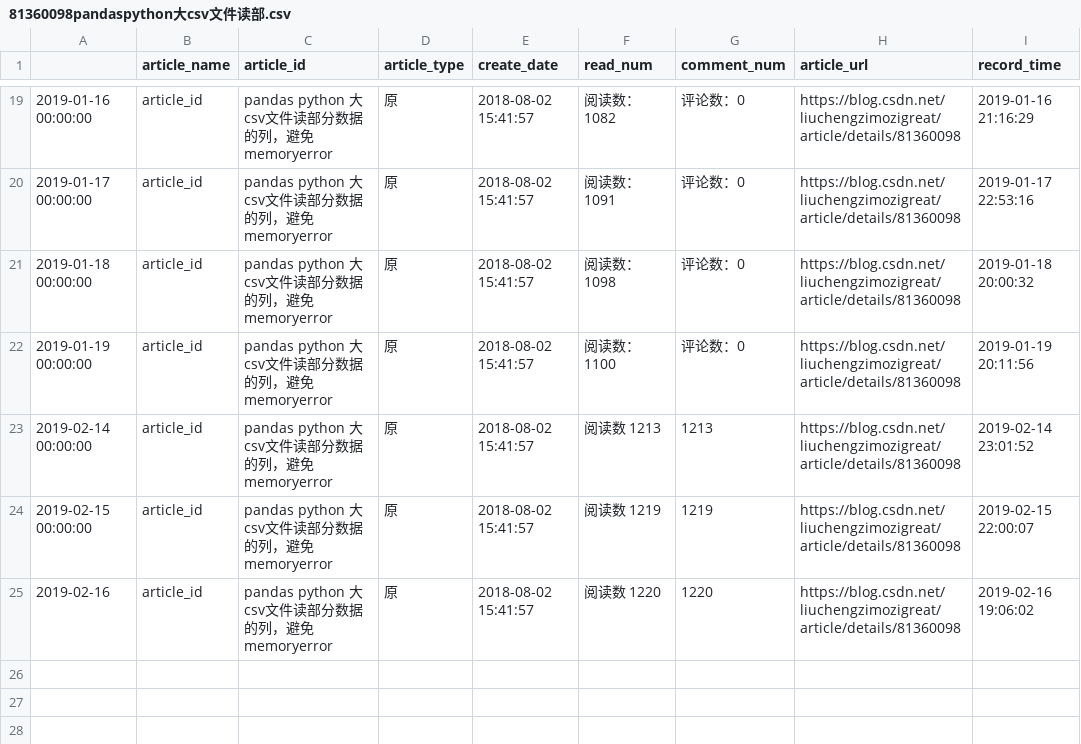
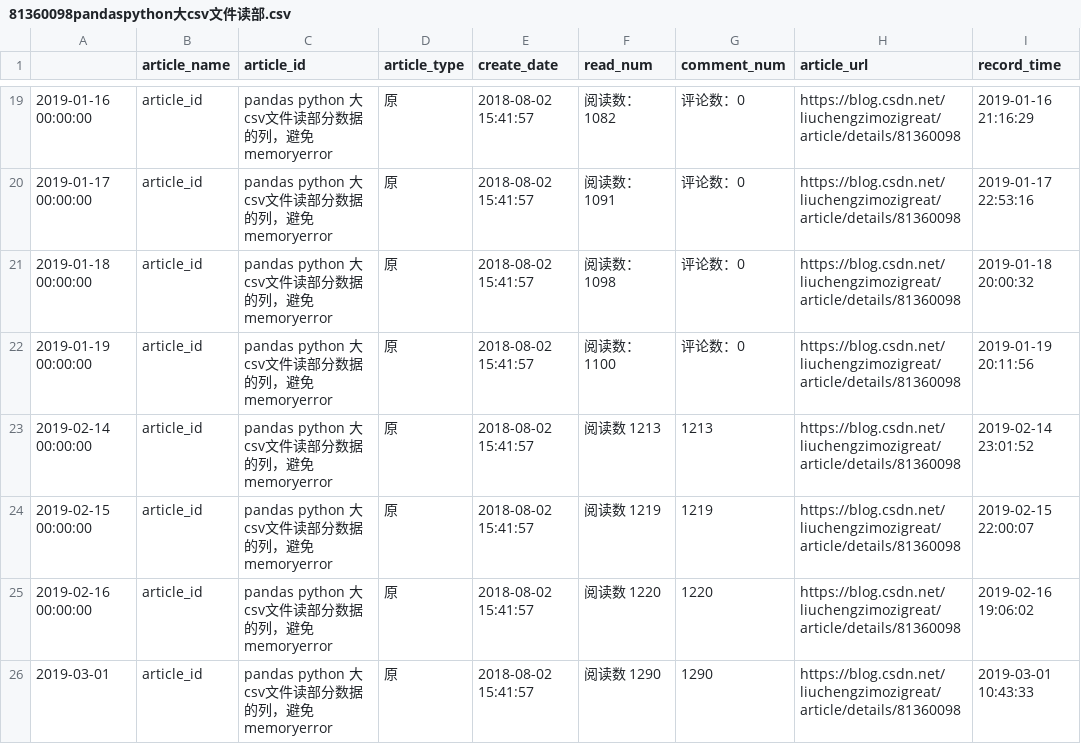
Before and after one commit to liuchengzimozigreat/learining_scraping, a CSV file: my_blog_info/81360098pandaspython大csv文件读部.csv, drawn as a sheet; only a part is shown, gaps mark what is left out.

```diff
--- a/my_blog_info/81360098pandaspython大csv文件读部.csv
+++ b/my_blog_info/81360098pandaspython大csv文件读部.csv
@@ -24,2 +24,3 @@
 2019-02-15 00:00:00,article_id,pandas python 大csv文件读部分数据的列，避免memoryerror,原,2018-08-02 15:41:57,阅读数 1219 ,1219,https://blog.csdn.net/liuchengzimozigreat/article/details/81360098,2019-02-15 22:00:07
-2019-02-16,article_id,pandas python 大csv文件读部分数据的列，避免memoryerror,原,2018-08-02 15:41:57,阅读数 1220 ,1220,https://blog.csdn.net/liuchengzimozigreat/article/details/81360098,2019-02-16 19:06:02
+2019-02-16 00:00:00,article_id,pandas python 大csv文件读部分数据的列，避免memoryerror,原,2018-08-02 15:41:57,阅读数 1220 ,1220,https://blog.csdn.net/liuchengzimozigreat/article/details/81360098,2019-02-16 19:06:02
+2019-03-01,article_id,pandas python 大csv文件读部分数据的列，避免memoryerror,原,2018-08-02 15:41:57,阅读数 1290 ,1290,https://blog.csdn.net/liuchengzimozigreat/article/details/81360098,2019-03-01 10:43:33
```
Also changed, not shown: my_blog_info/82348651ValueErrorFormatjpgi.csv, my_blog_info/82349689python画大量子图报错.csv, 36 other files.
